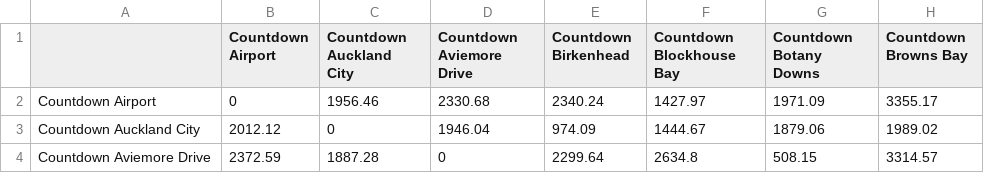
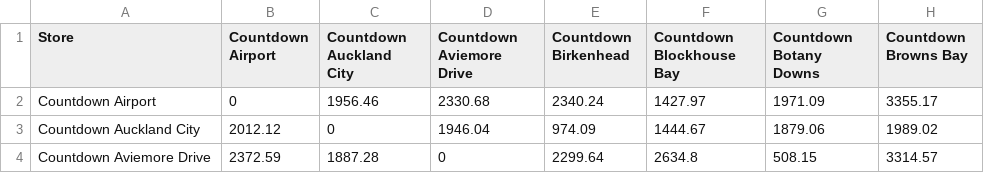
Before and after one commit to ccor065/engsci263_project2, a CSV file: assignment_resources/WoolworthsTravelDurations.csv, drawn as a sheet; only a part is shown; the diff names each change by its address in the sheet, - before the commit and + after, or states it on an @@ line.

Commit message:
added durations (s) for each route gnerated

```diff
--- a/assignment_resources/WoolworthsTravelDurations.csv
+++ b/assignment_resources/WoolworthsTravelDurations.csv
-A1: (empty)
+A1: Store
```
Also changed, not shown: 3 other files.
